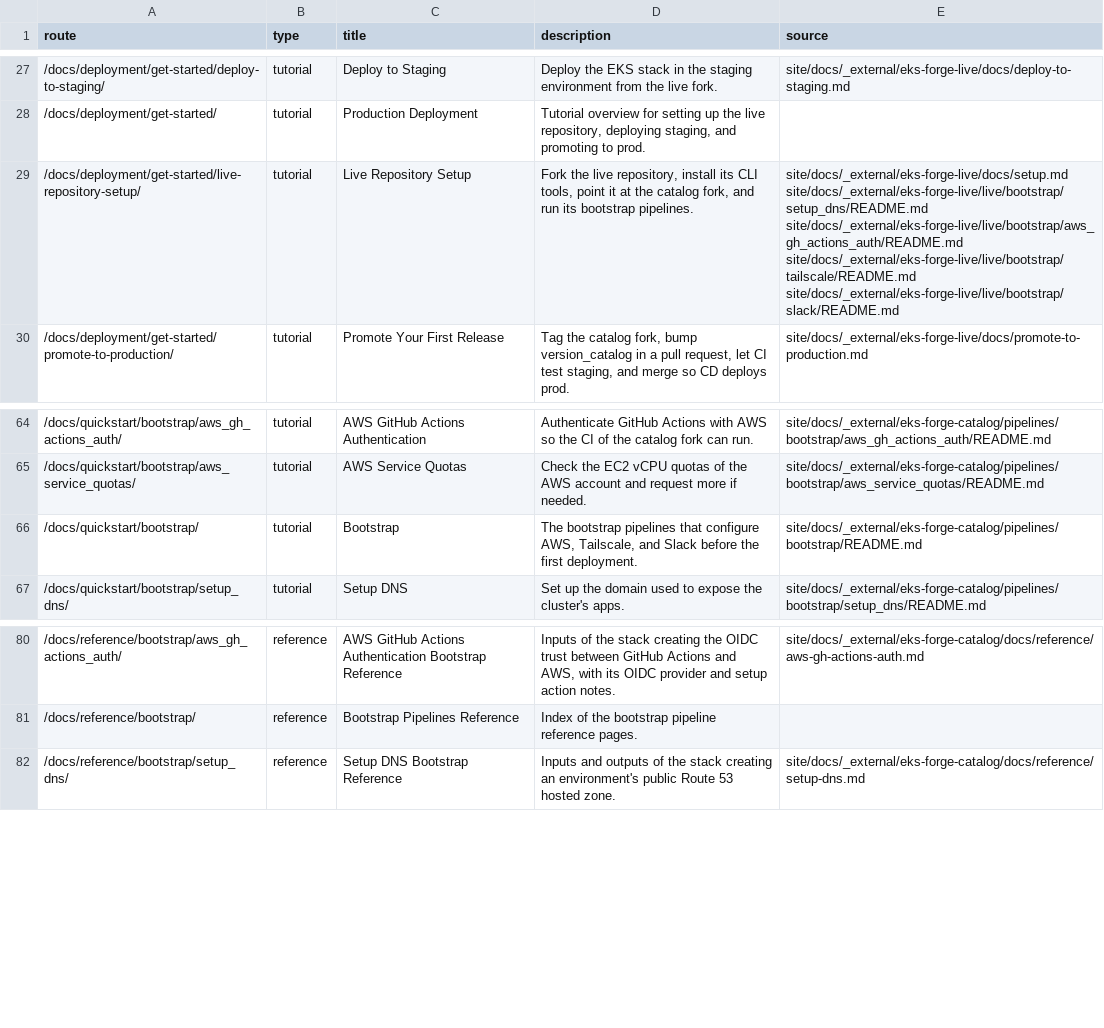
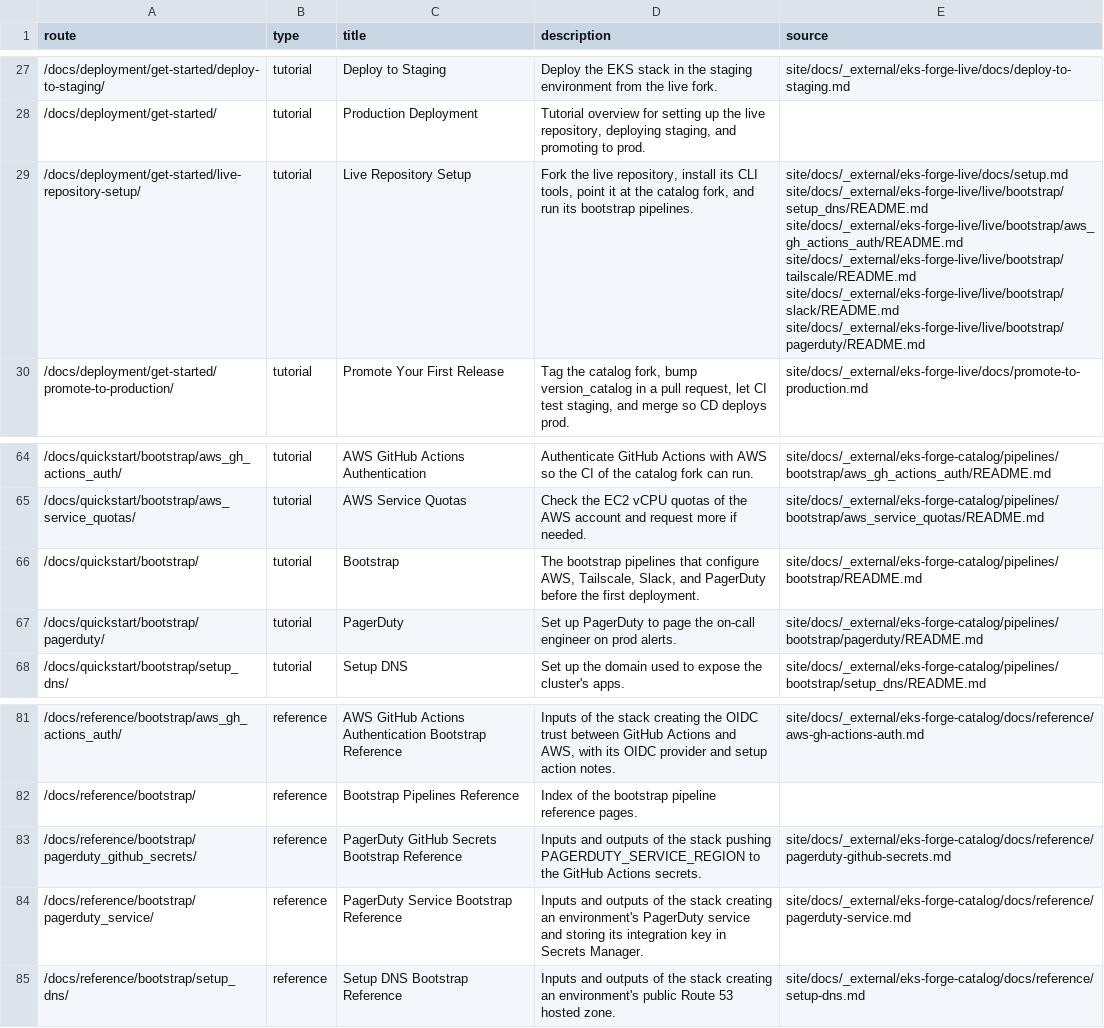
Before and after one commit to ConsciousML/eks-forge, a CSV file: documentation-map.csv, drawn as a sheet; only a part is shown, gaps mark what is left out; the diff names each change by its address in the sheet, - before the commit and + after, or states it on an @@ line.

```diff
--- a/documentation-map.csv
+++ b/documentation-map.csv
-E29 (source): …site/docs/_external/eks-forge-live/live/bootstrap/tailscale/README.md site/docs/_external/eks-forge-live/live/bootstrap/slack/README.md
+E29 (source): …site/docs/_external/eks-forge-live/live/bootstrap/tailscale/README.md site/docs/_external/eks-forge-live/live/bootstrap/slack/README.md site/docs/_external/eks-forge-live/live/bootstrap/pagerduty/README.md
-D66 (description): …AWS, Tailscale, and Slack before the…
+D66 (description): …AWS, Tailscale, Slack, and PagerDuty before the…
+row 67: /docs/quickstart/bootstrap/pagerduty/ | tutorial | PagerDuty | Set up PagerDuty to page the on-call engineer on prod alerts. | site/docs/_external/eks-forge-catalog/pipelines/bootstrap/pagerduty/README.md
+row 83: /docs/reference/bootstrap/pagerduty_github_secrets/ | reference | PagerDuty GitHub Secrets Bootstrap Reference | Inputs and outputs of the stack pushing PAGERDUTY_SERVICE_REGION to the GitHub Actions secrets. | site/docs/_external/eks-forge-catalog/docs/reference/pagerduty-github-secrets.md
+row 84: /docs/reference/bootstrap/pagerduty_service/ | reference | PagerDuty Service Bootstrap Reference | Inputs and outputs of the stack creating an environment's PagerDuty service and storing its integration key in Secrets Manager. | site/docs/_external/eks-forge-catalog/docs/reference/pagerduty-service.md
```
